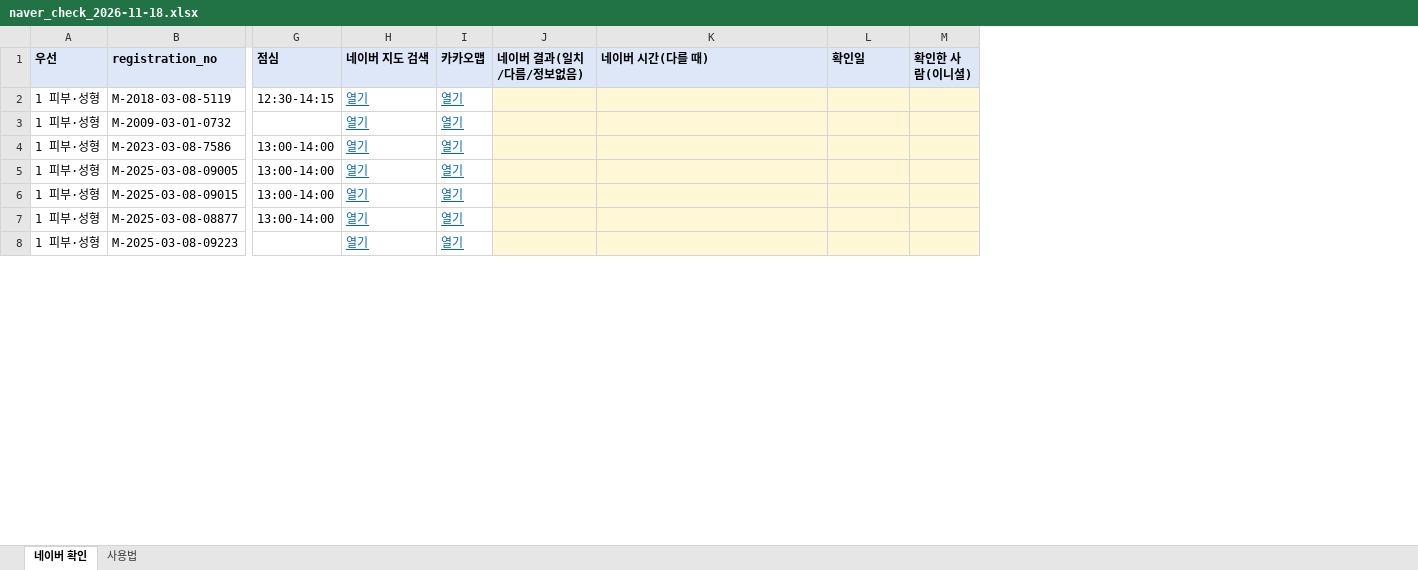
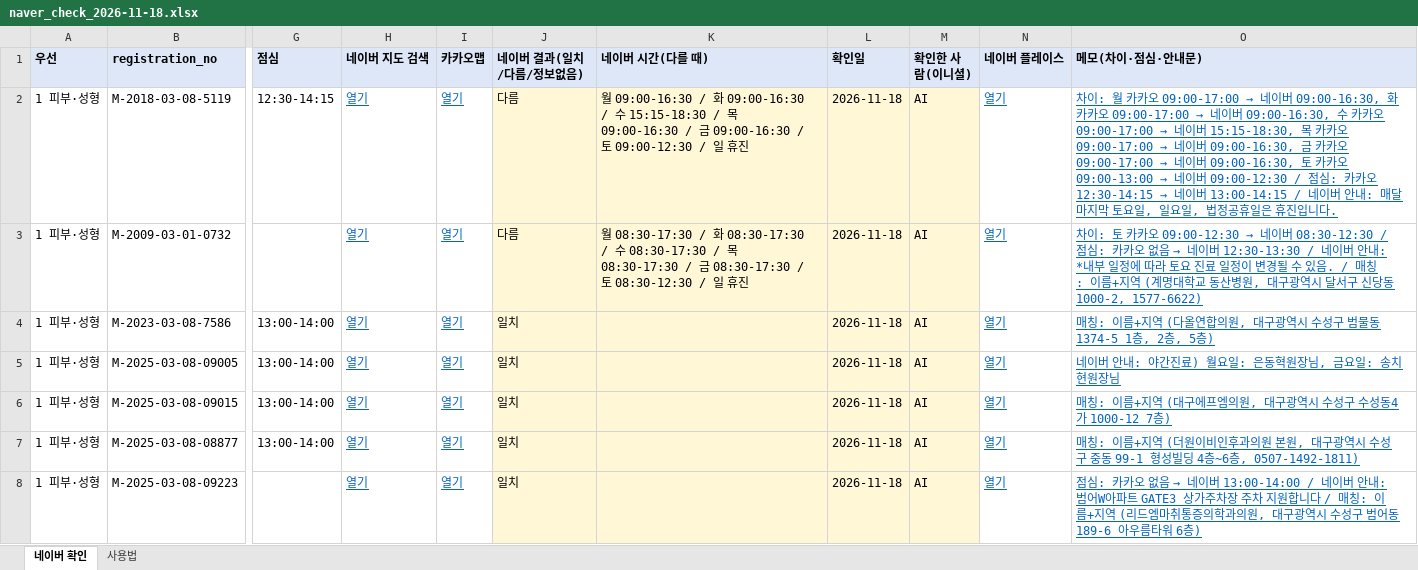
Before and after one commit to k-1026/AXA, an Excel workbook: data/interim/영업정보/naver_check_2026-11-18.xlsx, sheet 네이버 확인, drawn as a sheet; only a part is shown, gaps mark what is left out; values as stored, in another font and other column widths than the file's, no borders; the diff covers the shown part only; the diff names each change by its address in the sheet, - before the commit and + after, or states it on an @@ line.

```diff
--- a/data/interim/영업정보/naver_check_2026-11-18.xlsx (sheet 네이버 확인)
+++ b/data/interim/영업정보/naver_check_2026-11-18.xlsx (sheet 네이버 확인)
+column N (네이버 플레이스), rows 2-8: all 열기
+column O (메모(차이·점심·안내문)), rows 2-8: 차이: 월 카카오 09:00-17:00 → 네이버 09:00-16:30, 화 카카오 09:00-17:00 → 네이버 09:00-16:30, 수 카카오 09:00-17:00 → 네이버 15:15-18:30, 목 카카오 09:00-17:00 → 네이버 09:00-16:30, 금 카카오 09:00-17:00 → 네이버 09:00-16:30, 토 카카오 09:00-13:00 → 네이버 09:00-12:30 / 점심: 카카오 12:30-14:15 → 네이버 13:00-14:15 / 네이버 안내: 매달 마지막 토요일, 일요일, 법정공휴일은 휴진입니다. | 차이: 토 카카오 09:00-12:30 → 네이버 08:30-12:30 / 점심: 카카오 없음 → 네이버 12:30-13:30 / 네이버 안내: *내부 일정에 따라 토요 진료 일정이 변경될 수 있음. / 매칭: 이름+지역 (계명대학교 동산병원, 대구광역시 달서구 신당동 1000-2, 1577-6622) | 매칭: 이름+지역 (다올연합의원, 대구광역시 수성구 범물동 1374-5 1층, 2층, 5층) | 네이버 안내: 야간진료) 월요일: 은동혁원장님, 금요일: 송치현원장님 | 매칭: 이름+지역 (대구에프엠의원, 대구광역시 수성구 수성동4가 1000-12 7층) | 매칭: 이름+지역 (더원이비인후과의원 본원, 대구광역시 수성구 중동 99-1 형성빌딩 4층~6층, 0507-1492-1811) | 점심: 카카오 없음 → 네이버 13:00-14:00 / 네이버 안내: 범어W아파트 GATE3 상가주차장 주차 지원합니다 / 매칭: 이름+지역 (리드엠마취통증의학과의원, 대구광역시 수성구 범어동 189-6 아우름타워 6층)
-J2:J3 (네이버 결과(일치/다름/정보없음)): (empty)
+J2:J3 (네이버 결과(일치/다름/정보없음)): 다름
-K2 (네이버 시간(다를 때)): (empty)
+K2 (네이버 시간(다를 때)): 월 09:00-16:30 / 화 09:00-16:30 / 수 15:15-18:30 / 목 09:00-16:30 / 금 09:00-16:30 / 토 09:00-12:30 / 일 휴진
-L2:L8 (확인일): (empty)
+L2:L8 (확인일): 2026-11-18
-M2:M8 (확인한 사람(이니셜)): (empty)
+M2:M8 (확인한 사람(이니셜)): AI
-K3 (네이버 시간(다를 때)): (empty)
+K3 (네이버 시간(다를 때)): 월 08:30-17:30 / 화 08:30-17:30 / 수 08:30-17:30 / 목 08:30-17:30 / 금 08:30-17:30 / 토 08:30-12:30 / 일 휴진
-J4:J8 (네이버 결과(일치/다름/정보없음)): (empty)
+J4:J8 (네이버 결과(일치/다름/정보없음)): 일치
```
Also changed, not shown: 212 edited cells elsewhere in this sheet, 4 other files.
